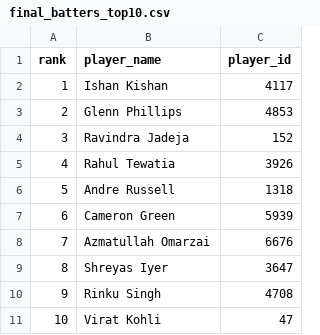
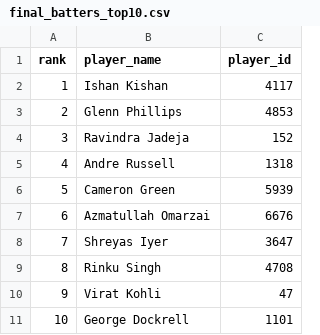
Before and after one commit to TheUnknownBSYT/Pressure, a CSV file: submission/final_batters_top10.csv, drawn as a sheet; removed rows and columns are numbered as before the commit, all else as after; the diff names each change by its address in the sheet, - before the commit and + after, or states it on an @@ line.

Commit message:
Finalize Round 1 pressure rankings with weighted majority eligibility

```diff
--- a/submission/final_batters_top10.csv
+++ b/submission/final_batters_top10.csv
-row 5: 4 | Rahul Tewatia | 3926
@@ column A (rank) renumbered between rows 5 and 10 @@
+row 11: 10 | George Dockrell | 1101
```
Also changed, not shown: submission/final_bowlers_top10.csv, 11 other files.
